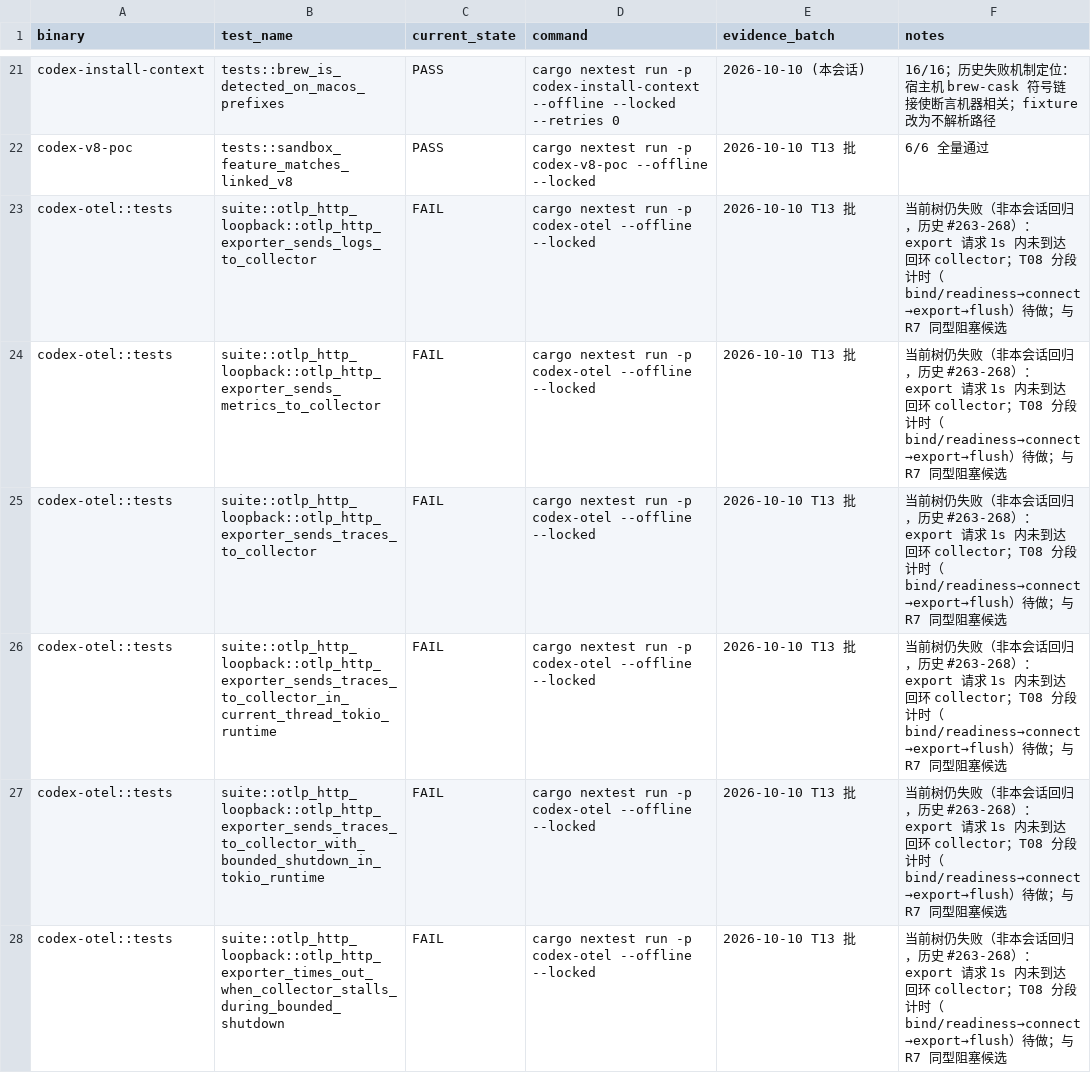
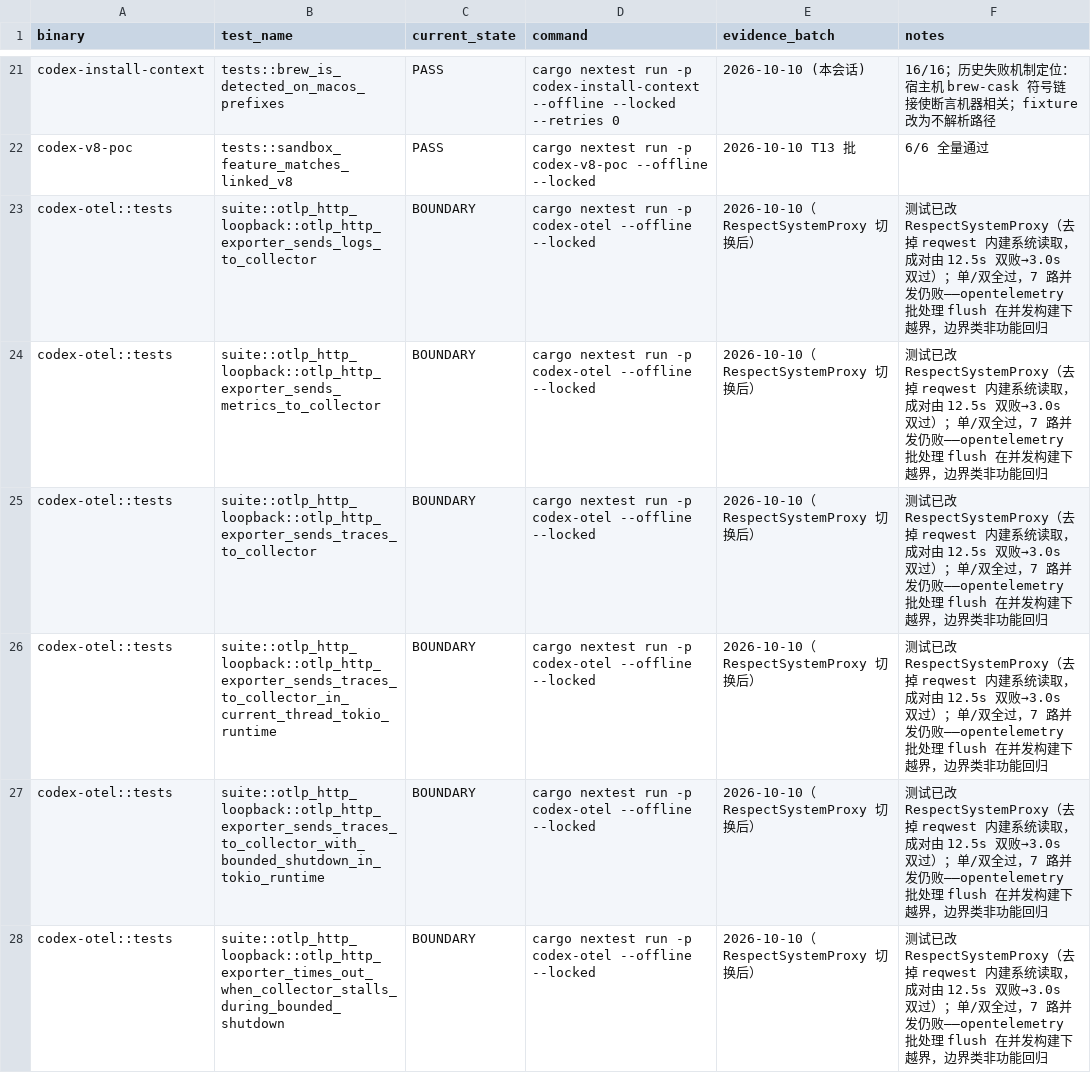
Before and after one commit to nuwax-ai/codex, a TSV file: my-docs/rig-production-completion-2026-10-10/current-test-ledger.tsv, drawn as a sheet; only a part is shown, gaps mark what is left out; the diff covers the shown part only.

```diff
--- a/my-docs/rig-production-completion-2026-10-10/current-test-ledger.tsv
+++ b/my-docs/rig-production-completion-2026-10-10/current-test-ledger.tsv
@@ -22,7 +22,7 @@ codex-install-context	tests::brew_is_detected_on_macos_prefixes	PASS	cargo nexte
 codex-v8-poc	tests::sandbox_feature_matches_linked_v8	PASS	cargo nextest run -p codex-v8-poc --offline --locked	2026-10-10 T13 批	6/6 全量通过
-codex-otel::tests	suite::otlp_http_loopback::otlp_http_exporter_sends_logs_to_collector	FAIL	cargo nextest run -p codex-otel --offline --locked	2026-10-10 T13 批	当前树仍失败（非本会话回归，历史 #263-268）：export 请求 1s 内未到达回环 collector；T08 分段计时（bind/readiness→connect→export→flush）待做；与 R7 同型阻塞候选
-codex-otel::tests	suite::otlp_http_loopback::otlp_http_exporter_sends_metrics_to_collector	FAIL	cargo nextest run -p codex-otel --offline --locked	2026-10-10 T13 批	当前树仍失败（非本会话回归，历史 #263-268）：export 请求 1s 内未到达回环 collector；T08 分段计时（bind/readiness→connect→export→flush）待做；与 R7 同型阻塞候选
-codex-otel::tests	suite::otlp_http_loopback::otlp_http_exporter_sends_traces_to_collector	FAIL	cargo nextest run -p codex-otel --offline --locked	2026-10-10 T13 批	当前树仍失败（非本会话回归，历史 #263-268）：export 请求 1s 内未到达回环 collector；T08 分段计时（bind/readiness→connect→export→flush）待做；与 R7 同型阻塞候选
-codex-otel::tests	suite::otlp_http_loopback::otlp_http_exporter_sends_traces_to_collector_in_current_thread_tokio_runtime	FAIL	cargo nextest run -p codex-otel --offline --locked	2026-10-10 T13 批	当前树仍失败（非本会话回归，历史 #263-268）：export 请求 1s 内未到达回环 collector；T08 分段计时（bind/readiness→connect→export→flush）待做；与 R7 同型阻塞候选
-codex-otel::tests	suite::otlp_http_loopback::otlp_http_exporter_sends_traces_to_collector_with_bounded_shutdown_in_tokio_runtime	FAIL	cargo nextest run -p codex-otel --offline --locked	2026-10-10 T13 批	当前树仍失败（非本会话回归，历史 #263-268）：export 请求 1s 内未到达回环 collector；T08 分段计时（bind/readiness→connect→export→flush）待做；与 R7 同型阻塞候选
-codex-otel::tests	suite::otlp_http_loopback::otlp_http_exporter_times_out_when_collector_stalls_during_bounded_shutdown	FAIL	cargo nextest run -p codex-otel --offline --locked	2026-10-10 T13 批	当前树仍失败（非本会话回归，历史 #263-268）：export 请求 1s 内未到达回环 collector；T08 分段计时（bind/readiness→connect→export→flush）待做；与 R7 同型阻塞候选
+codex-otel::tests	suite::otlp_http_loopback::otlp_http_exporter_sends_logs_to_collector	BOUNDARY	cargo nextest run -p codex-otel --offline --locked	2026-10-10（RespectSystemProxy 切换后）	测试已改 RespectSystemProxy（去掉 reqwest 内建系统读取，成对由 12.5s 双败→3.0s 双过）；单/双全过，7 路并发仍败——opentelemetry 批处理 flush 在并发构建下越界，边界类非功能回归
+codex-otel::tests	suite::otlp_http_loopback::otlp_http_exporter_sends_metrics_to_collector	BOUNDARY	cargo nextest run -p codex-otel --offline --locked	2026-10-10（RespectSystemProxy 切换后）	测试已改 RespectSystemProxy（去掉 reqwest 内建系统读取，成对由 12.5s 双败→3.0s 双过）；单/双全过，7 路并发仍败——opentelemetry 批处理 flush 在并发构建下越界，边界类非功能回归
+codex-otel::tests	suite::otlp_http_loopback::otlp_http_exporter_sends_traces_to_collector	BOUNDARY	cargo nextest run -p codex-otel --offline --locked	2026-10-10（RespectSystemProxy 切换后）	测试已改 RespectSystemProxy（去掉 reqwest 内建系统读取，成对由 12.5s 双败→3.0s 双过）；单/双全过，7 路并发仍败——opentelemetry 批处理 flush 在并发构建下越界，边界类非功能回归
+codex-otel::tests	suite::otlp_http_loopback::otlp_http_exporter_sends_traces_to_collector_in_current_thread_tokio_runtime	BOUNDARY	cargo nextest run -p codex-otel --offline --locked	2026-10-10（RespectSystemProxy 切换后）	测试已改 RespectSystemProxy（去掉 reqwest 内建系统读取，成对由 12.5s 双败→3.0s 双过）；单/双全过，7 路并发仍败——opentelemetry 批处理 flush 在并发构建下越界，边界类非功能回归
+codex-otel::tests	suite::otlp_http_loopback::otlp_http_exporter_sends_traces_to_collector_with_bounded_shutdown_in_tokio_runtime	BOUNDARY	cargo nextest run -p codex-otel --offline --locked	2026-10-10（RespectSystemProxy 切换后）	测试已改 RespectSystemProxy（去掉 reqwest 内建系统读取，成对由 12.5s 双败→3.0s 双过）；单/双全过，7 路并发仍败——opentelemetry 批处理 flush 在并发构建下越界，边界类非功能回归
+codex-otel::tests	suite::otlp_http_loopback::otlp_http_exporter_times_out_when_collector_stalls_during_bounded_shutdown	BOUNDARY	cargo nextest run -p codex-otel --offline --locked	2026-10-10（RespectSystemProxy 切换后）	测试已改 RespectSystemProxy（去掉 reqwest 内建系统读取，成对由 12.5s 双败→3.0s 双过）；单/双全过，7 路并发仍败——opentelemetry 批处理 flush 在并发构建下越界，边界类非功能回归
```
Also changed, not shown: 5 added rows and 33 edited cells elsewhere in this file, 1 other file.
